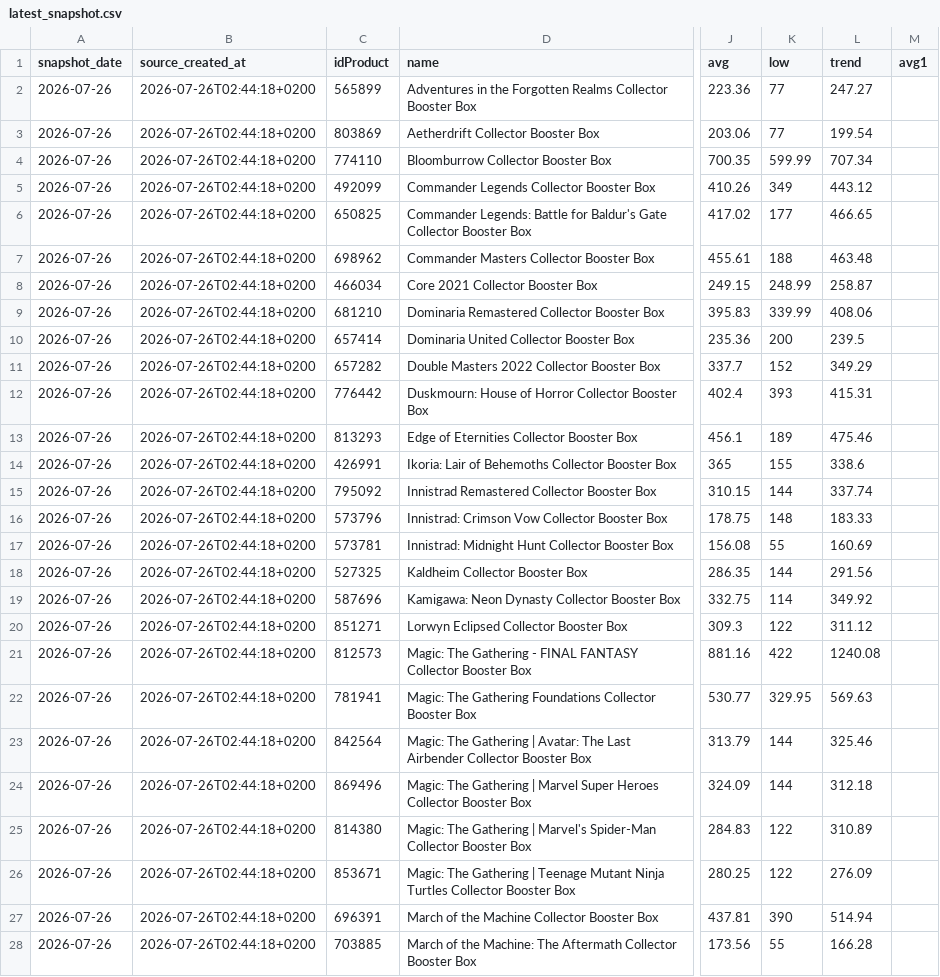
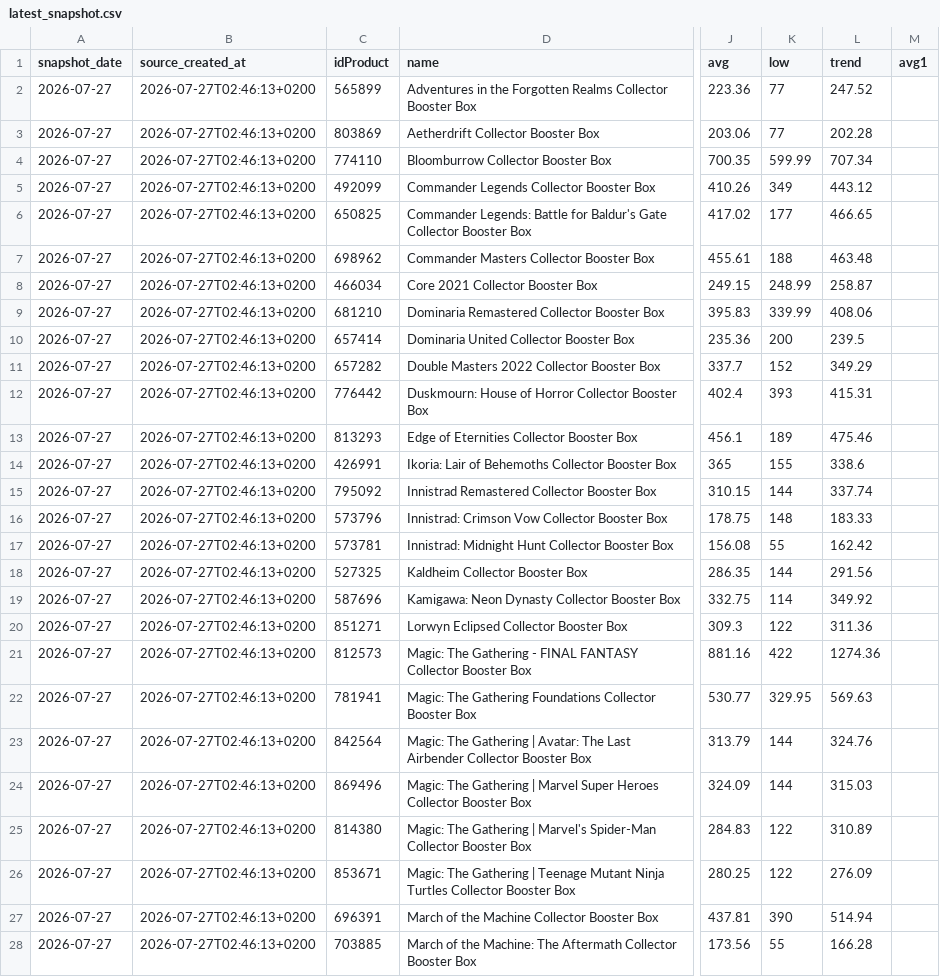
Before and after one commit to circular-code/cardmarket-tracker, a CSV file: data/latest_snapshot.csv, drawn as a sheet; only a part is shown, gaps mark what is left out; the diff covers the shown part only; the diff names each change by its address in the sheet, - before the commit and + after, or states it on an @@ line.

```diff
--- a/data/latest_snapshot.csv
+++ b/data/latest_snapshot.csv
-A2:A28 (snapshot_date): 2026-07-26
+A2:A28 (snapshot_date): 2026-07-27
-B2:B28 (source_created_at): 2026-07-26T02:44:18+0200
+B2:B28 (source_created_at): 2026-07-27T02:46:13+0200
-L2 (trend): 247.27
+L2 (trend): 247.52
-L3 (trend): 199.54
+L3 (trend): 202.28
-L17 (trend): 160.69
+L17 (trend): 162.42
-L20 (trend): 311.12
+L20 (trend): 311.36
-L21 (trend): 1240.08
+L21 (trend): 1274.36
-L23 (trend): 325.46
+L23 (trend): 324.76
-L24 (trend): 312.18
+L24 (trend): 315.03
```
Also changed, not shown: 61 edited cells elsewhere in this file, 3 other files.
